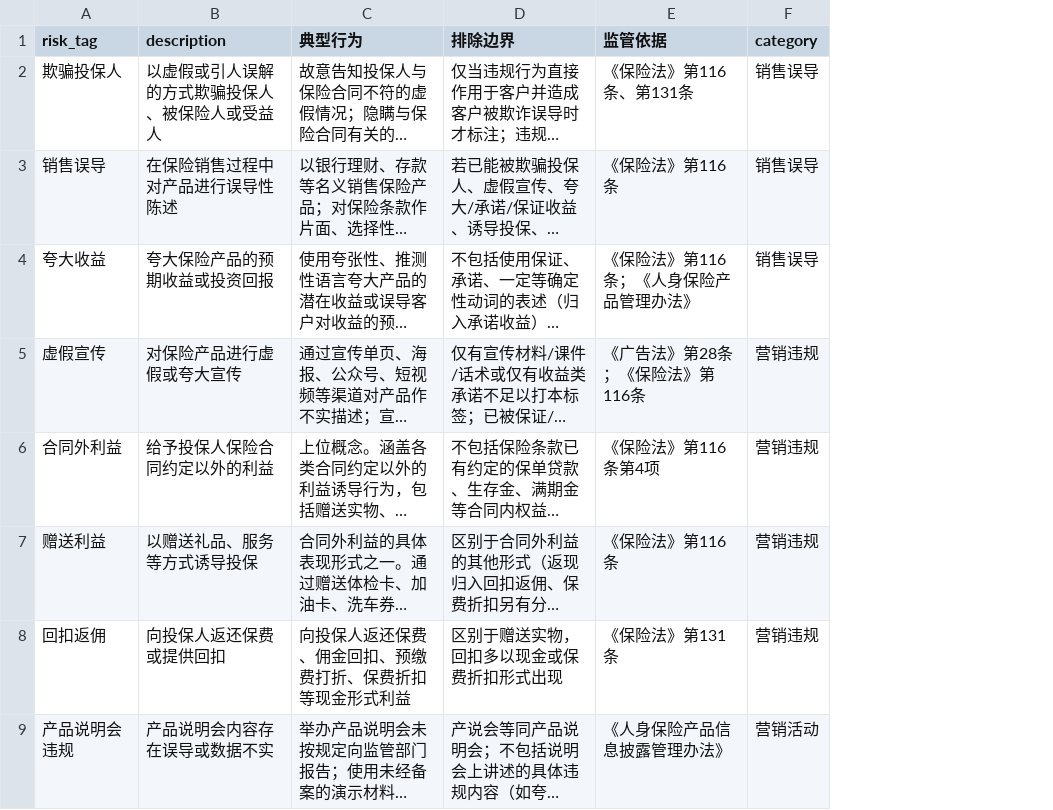
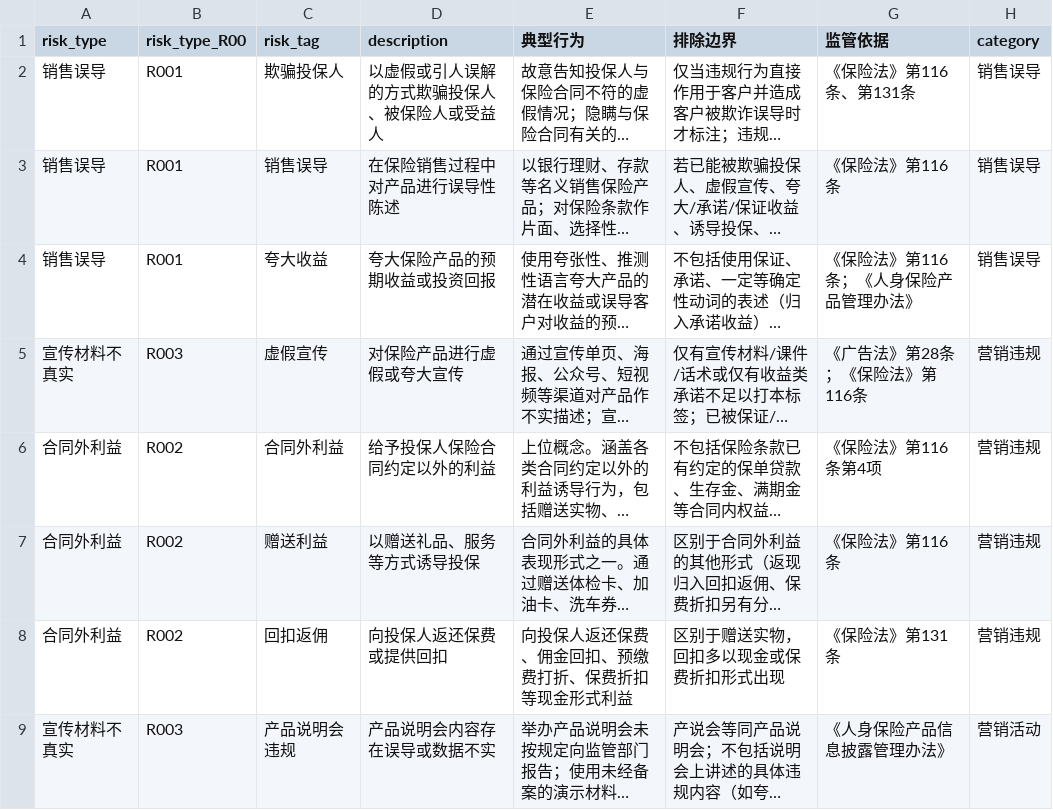
Before and after one commit to necolo007/penalty-case-rag, a CSV file: data/dictionaries/risk_type_dictionary.csv, drawn as a sheet; only a part is shown; long unchanged cells end in …; the diff names each change by its address in the sheet, - before the commit and + after, or states it on an @@ line.

```diff
--- a/data/dictionaries/risk_type_dictionary.csv
+++ b/data/dictionaries/risk_type_dictionary.csv
+column A (risk_type), rows 2-9: 销售误导 | 销售误导 | 销售误导 | 宣传材料不真实 | 合同外利益 | 合同外利益 | 合同外利益 | 宣传材料不真实
+column B (risk_type_R00), rows 2-9: R001 | R001 | R001 | R003 | R002 | R002 | R002 | R003
```
Also changed, not shown: 3 other files.
